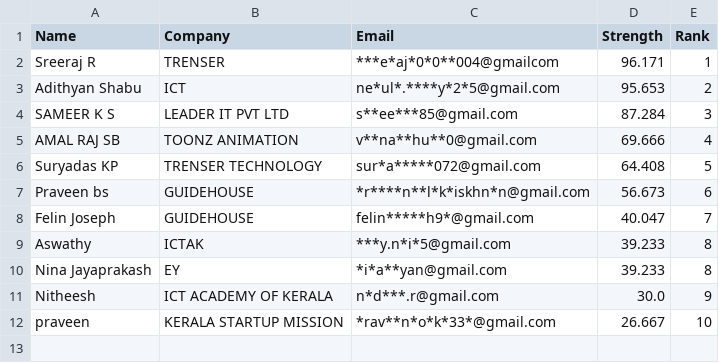
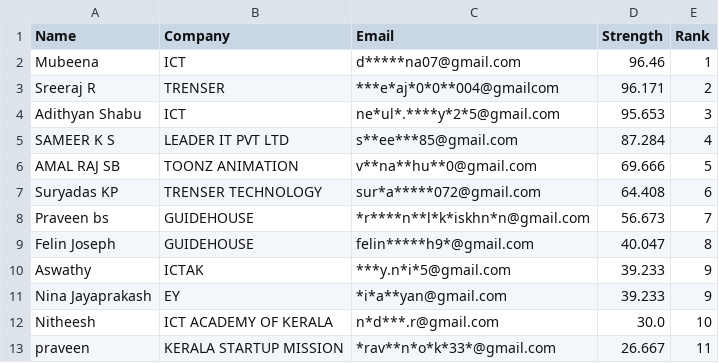
Before and after one commit to Gokulgoky1/Password-Strength-Report, a CSV file: Ranking.csv, drawn as a sheet.

Commit message:
Update CSV with new data

```diff
--- a/Ranking.csv
+++ b/Ranking.csv
@@ -1,12 +1,13 @@
 Name,Company,Email,Strength,Rank
-Sreeraj R,TRENSER,***e*aj*0*0**004@gmailcom,96.171,1
-Adithyan Shabu,ICT ,ne*ul*.****y*2*5@gmail.com,95.653,2
-SAMEER K S ,LEADER IT PVT LTD,s**ee***85@gmail.com,87.284,3
-AMAL RAJ SB,TOONZ ANIMATION,v**na**hu**0@gmail.com,69.666,4
-Suryadas KP,TRENSER TECHNOLOGY,sur*a*****072@gmail.com,64.408,5
-Praveen bs,GUIDEHOUSE,*r****n**l*k*iskhn*n@gmail.com,56.673,6
-Felin Joseph,GUIDEHOUSE,felin*****h9*@gmail.com,40.047,7
-Aswathy,ICTAK,***y.n*i*5@gmail.com,39.233,8
-Nina Jayaprakash,EY,*i*a**yan@gmail.com,39.233,8
-Nitheesh,ICT ACADEMY OF KERALA ,n*d***.r@gmail.com,30.0,9
-praveen,KERALA STARTUP MISSION,*rav**n*o*k*33*@gmail.com,26.667,10
+Mubeena,ICT,d*****na07@gmail.com,96.46,1
+Sreeraj R,TRENSER,***e*aj*0*0**004@gmailcom,96.171,2
+Adithyan Shabu,ICT ,ne*ul*.****y*2*5@gmail.com,95.653,3
+SAMEER K S ,LEADER IT PVT LTD,s**ee***85@gmail.com,87.284,4
+AMAL RAJ SB,TOONZ ANIMATION,v**na**hu**0@gmail.com,69.666,5
+Suryadas KP,TRENSER TECHNOLOGY,sur*a*****072@gmail.com,64.408,6
+Praveen bs,GUIDEHOUSE,*r****n**l*k*iskhn*n@gmail.com,56.673,7
+Felin Joseph,GUIDEHOUSE,felin*****h9*@gmail.com,40.047,8
+Aswathy,ICTAK,***y.n*i*5@gmail.com,39.233,9
+Nina Jayaprakash,EY,*i*a**yan@gmail.com,39.233,9
+Nitheesh,ICT ACADEMY OF KERALA ,n*d***.r@gmail.com,30.0,10
+praveen,KERALA STARTUP MISSION,*rav**n*o*k*33*@gmail.com,26.667,11
```
